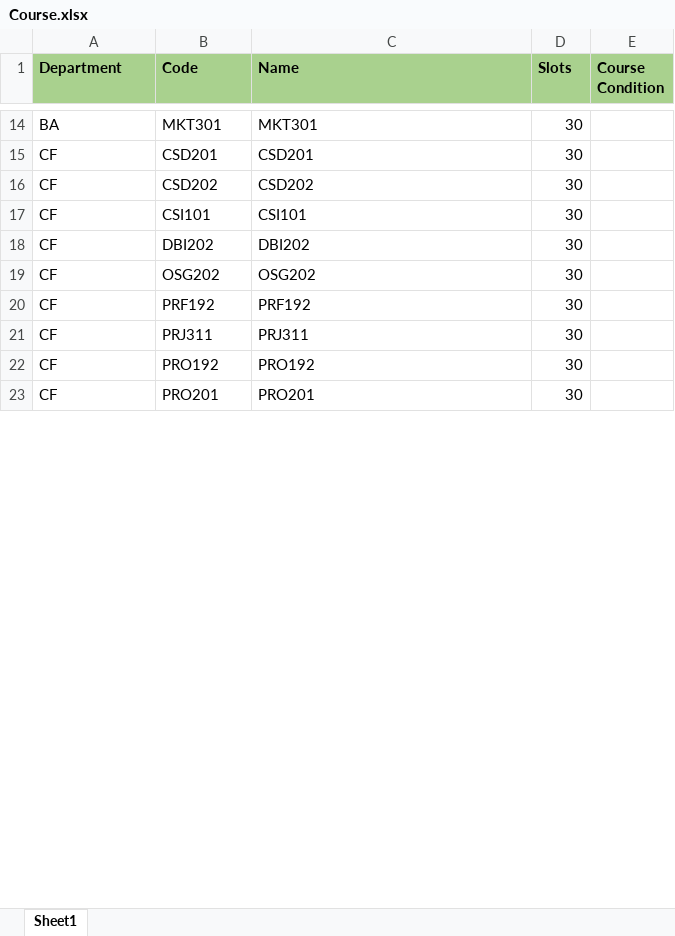
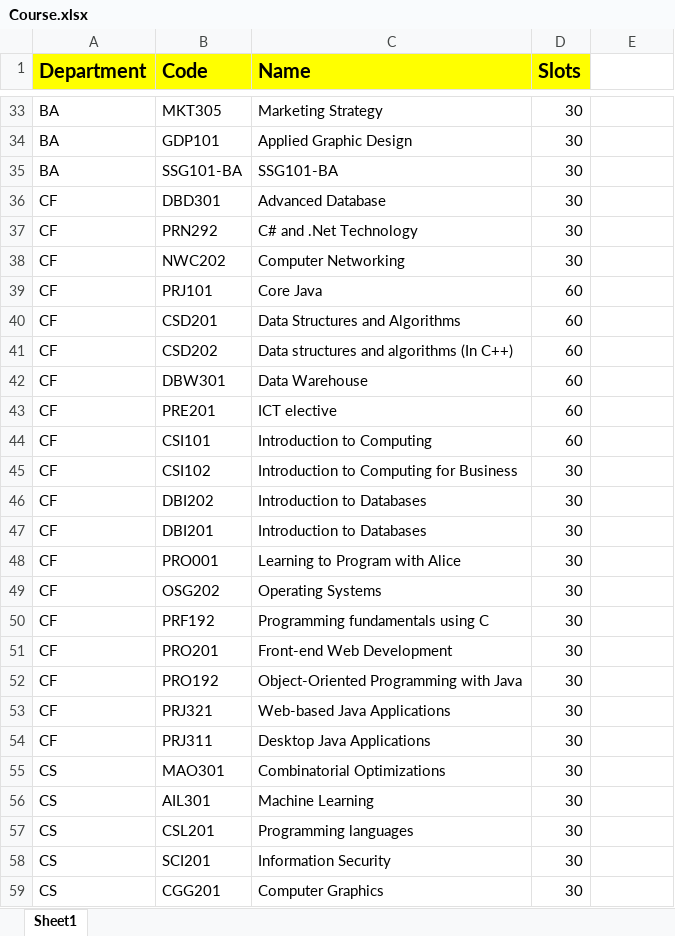
Before and after one commit to bee-lullaby/FinalProject, an Excel workbook: Database/Data_20150722/Course.xlsx, sheet Sheet1, drawn as a sheet; only a part is shown, gaps mark what is left out; values as stored, in another font and other column widths than the file's, no borders; removed rows and columns are numbered as before the commit, all else as after; the diff covers the shown part only; the diff names each change by its address in the sheet, - before the commit and + after, or states it on an @@ line.

```diff
--- a/Database/Data_20150722/Course.xlsx (sheet Sheet1)
+++ b/Database/Data_20150722/Course.xlsx (sheet Sheet1)
-A1:D1 fill: #A9D18E
+A1:D1 fill: #FFFF00, text size: larger
-E1: Course Condition
+E1: (empty)
-E1 fill: #A9D18E
+E1 fill: none
-B33 (Code): MKT301
+B33 (Code): MKT305
-C33 (Name): MKT301
+C33 (Name): Marketing Strategy
+row 34: BA | GDP101 | Applied Graphic Design | 30
+row 35: BA | SSG101-BA | SSG101-BA | 30
+row 36: CF | DBD301 | Advanced Database | 30
+row 37: CF | PRN292 | C# and .Net Technology | 30
+row 38: CF | NWC202 | Computer Networking | 30
+row 39: CF | PRJ101 | Core Java | 60
-C40 (Name): CSD201
+C40 (Name): Data Structures and Algorithms
-D40:D41 (Slots): 30
+D40:D41 (Slots): 60
-C41 (Name): CSD202
+C41 (Name): Data structures and algorithms (In C++)
+row 42: CF | DBW301 | Data Warehouse | 60
+row 43: CF | PRE201 | ICT elective | 60
-C44 (Name): CSI101
+C44 (Name): Introduction to Computing
-D44 (Slots): 30
+D44 (Slots): 60
+row 45: CF | CSI102 | Introduction to Computing for Business | 30
-C46 (Name): DBI202
+C46 (Name): Introduction to Databases
+row 47: CF | DBI201 | Introduction to Databases | 30
+row 48: CF | PRO001 | Learning to Program with Alice | 30
-C49 (Name): OSG202
+C49 (Name): Operating Systems
-C50 (Name): PRF192
+C50 (Name): Programming fundamentals using C
-row 21: CF | PRJ311 | PRJ311 | 30
-row 22: CF | PRO192 | PRO192 | 30
-C51 (Name): PRO201
+C51 (Name): Front-end Web Development
+row 52: CF | PRO192 | Object-Oriented Programming with Java | 30
+row 53: CF | PRJ321 | Web-based Java Applications | 30
+row 54: CF | PRJ311 | Desktop Java Applications | 30
+row 55: CS | MAO301 | Combinatorial Optimizations | 30
+row 56: CS | AIL301 | Machine Learning | 30
+row 57: CS | CSL201 | Programming languages | 30
+row 58: CS | SCI201 | Information Security | 30
+row 59: CS | CGG201 | Computer Graphics | 30
```
Also changed, not shown: 95 added rows, 8 removed rows and 46 edited cells elsewhere in this sheet, 30 other files.
